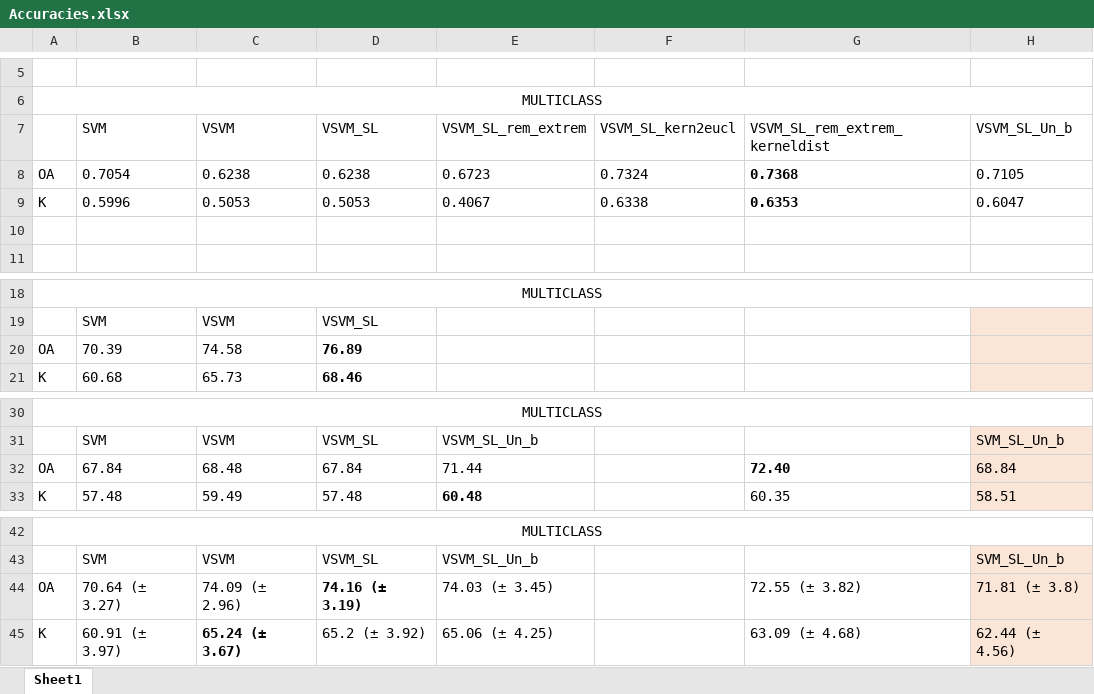
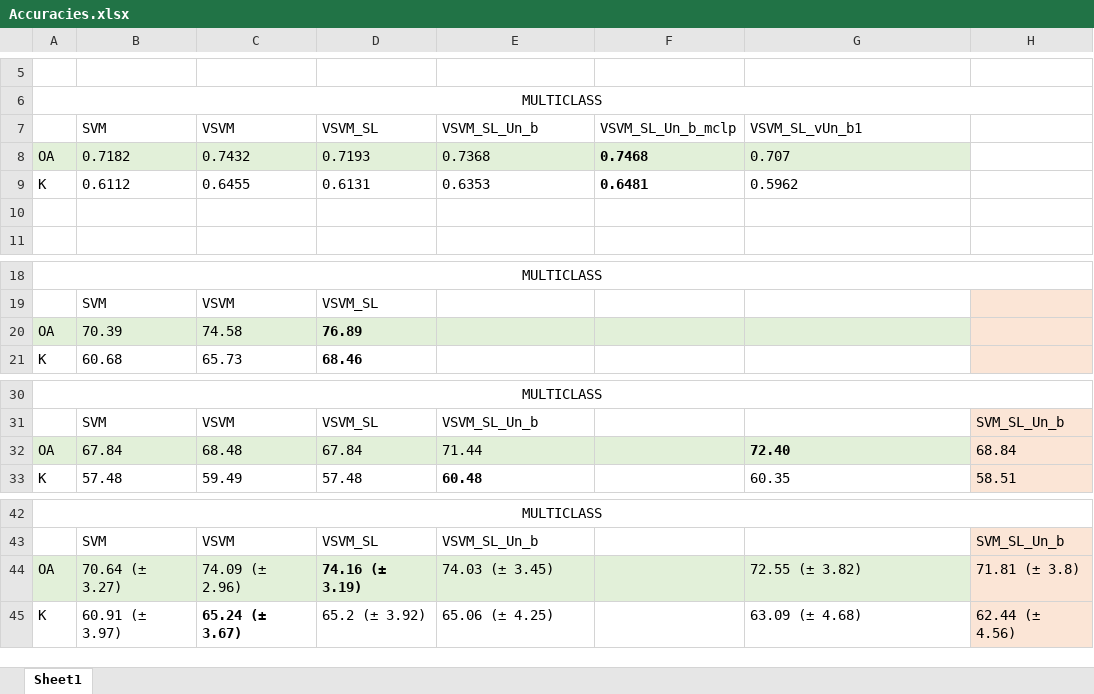
Before and after one commit to carls31/active-learning-virtual-SVM, an Excel workbook: Accuracies.xlsx, sheet Sheet1, drawn as a sheet; only a part is shown, gaps mark what is left out; values as stored, in another font and other column widths than the file's, no borders; removed rows and columns are numbered as before the commit, all else as after; the diff names each change by its address in the sheet, - before the commit and + after, or states it on an @@ line.

Commit message:
Update Accuracies.xlsx

```diff
--- a/Accuracies.xlsx (sheet Sheet1)
+++ b/Accuracies.xlsx (sheet Sheet1)
-E7: VSVM_SL_rem_extrem
+E7: VSVM_SL_Un_b
-F7: VSVM_SL_kern2eucl
+F7: VSVM_SL_Un_b_mclp
-G7: VSVM_SL_rem_extrem_kerneldist
+G7: VSVM_SL_vUn_b1
-H7: VSVM_SL_Un_b
+H7: (empty)
-row 8: OA | 0.7054 | 0.6238 | 0.6238 | 0.6723 | 0.7324 | 0.7368 | 0.7105
-row 9: K | 0.5996 | 0.5053 | 0.5053 | 0.4067 | 0.6338 | 0.6353 | 0.6047
+row 8: OA | 0.7182 | 0.7432 | 0.7193 | 0.7368 | 0.7468 | 0.707
+row 9: K | 0.6112 | 0.6455 | 0.6131 | 0.6353 | 0.6481 | 0.5962
-A20:G20 fill: none
+A20:G20 fill: #E2F0D9
-A32:G32 fill: none
+A32:G32 fill: #E2F0D9
-A44:G44 fill: none
+A44:G44 fill: #E2F0D9
```
